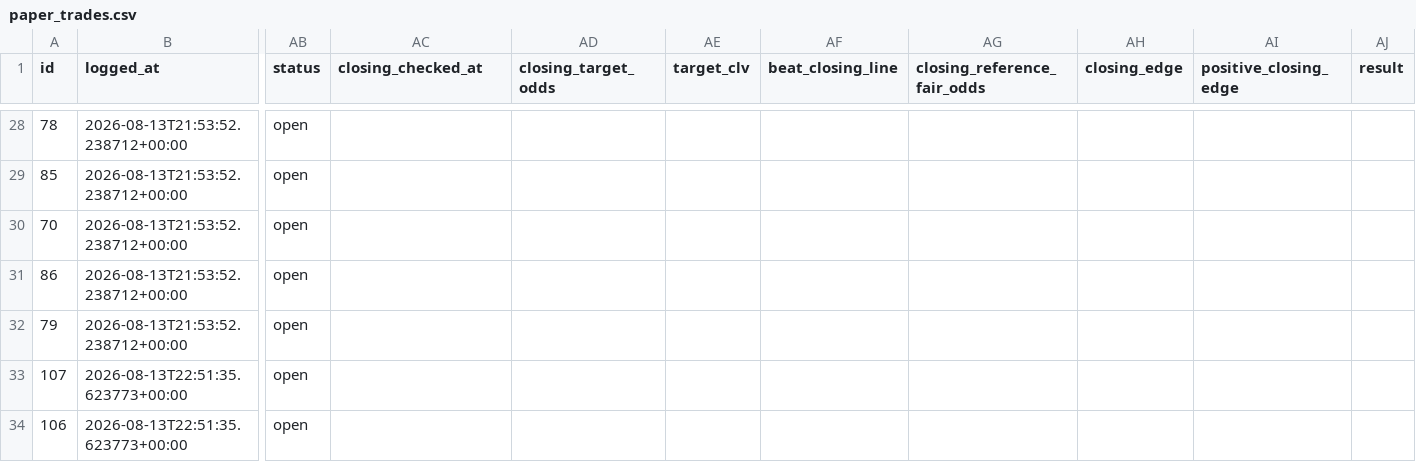
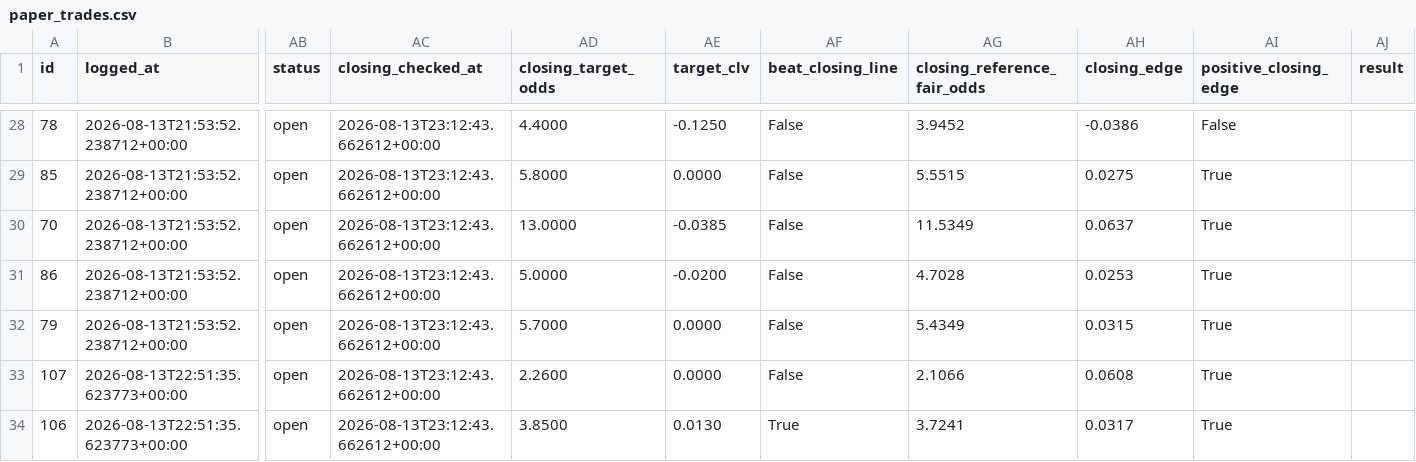
Before and after one commit to KamvysisPuzzles/sports-stat-arb, a CSV file: data/paper_trades.csv, drawn as a sheet; only a part is shown, gaps mark what is left out; the diff covers the shown part only; the diff names each change by its address in the sheet, - before the commit and + after, or states it on an @@ line.

```diff
--- a/data/paper_trades.csv
+++ b/data/paper_trades.csv
-AC28:AC34 (closing_checked_at): (empty)
+AC28:AC34 (closing_checked_at): 2026-08-13T23:12:43.662612+00:00
-AD28 (closing_target_odds): (empty)
+AD28 (closing_target_odds): 4.4000
-AE28 (target_clv): (empty)
+AE28 (target_clv): -0.1250
-AF28:AF33 (beat_closing_line): (empty)
+AF28:AF33 (beat_closing_line): False
-AG28 (closing_reference_fair_odds): (empty)
+AG28 (closing_reference_fair_odds): 3.9452
-AH28 (closing_edge): (empty)
+AH28 (closing_edge): -0.0386
-AI28 (positive_closing_edge): (empty)
+AI28 (positive_closing_edge): False
-AD29 (closing_target_odds): (empty)
+AD29 (closing_target_odds): 5.8000
-AE29 (target_clv): (empty)
+AE29 (target_clv): 0.0000
-AG29 (closing_reference_fair_odds): (empty)
+AG29 (closing_reference_fair_odds): 5.5515
-AH29 (closing_edge): (empty)
+AH29 (closing_edge): 0.0275
-AI29:AI34 (positive_closing_edge): (empty)
+AI29:AI34 (positive_closing_edge): True
-AD30 (closing_target_odds): (empty)
+AD30 (closing_target_odds): 13.0000
-AE30 (target_clv): (empty)
+AE30 (target_clv): -0.0385
-AG30 (closing_reference_fair_odds): (empty)
+AG30 (closing_reference_fair_odds): 11.5349
-AH30 (closing_edge): (empty)
+AH30 (closing_edge): 0.0637
-AD31 (closing_target_odds): (empty)
+AD31 (closing_target_odds): 5.0000
-AE31 (target_clv): (empty)
+AE31 (target_clv): -0.0200
-AG31 (closing_reference_fair_odds): (empty)
+AG31 (closing_reference_fair_odds): 4.7028
-AH31 (closing_edge): (empty)
+AH31 (closing_edge): 0.0253
-AD32 (closing_target_odds): (empty)
+AD32 (closing_target_odds): 5.7000
-AE32:AE33 (target_clv): (empty)
+AE32:AE33 (target_clv): 0.0000
-AG32 (closing_reference_fair_odds): (empty)
+AG32 (closing_reference_fair_odds): 5.4349
-AH32 (closing_edge): (empty)
+AH32 (closing_edge): 0.0315
-AD33 (closing_target_odds): (empty)
+AD33 (closing_target_odds): 2.2600
-AG33 (closing_reference_fair_odds): (empty)
+AG33 (closing_reference_fair_odds): 2.1066
-AH33 (closing_edge): (empty)
+AH33 (closing_edge): 0.0608
-AD34 (closing_target_odds): (empty)
+AD34 (closing_target_odds): 3.8500
-AE34 (target_clv): (empty)
+AE34 (target_clv): 0.0130
-AF34 (beat_closing_line): (empty)
+AF34 (beat_closing_line): True
-AG34 (closing_reference_fair_odds): (empty)
+AG34 (closing_reference_fair_odds): 3.7241
-AH34 (closing_edge): (empty)
+AH34 (closing_edge): 0.0317
```
Also changed, not shown: 86 edited cells elsewhere in this file, 2 other files.
